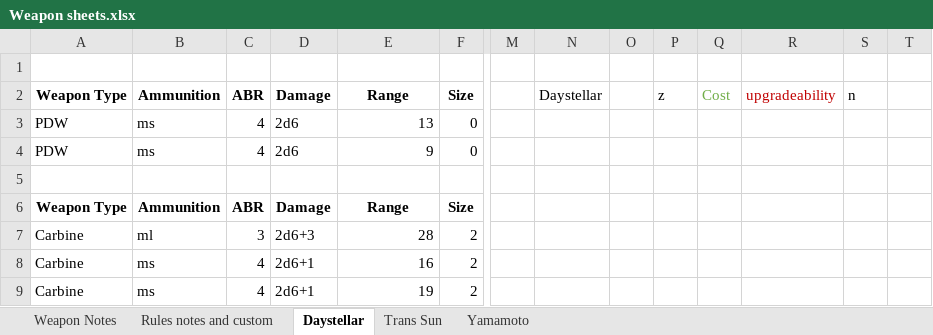
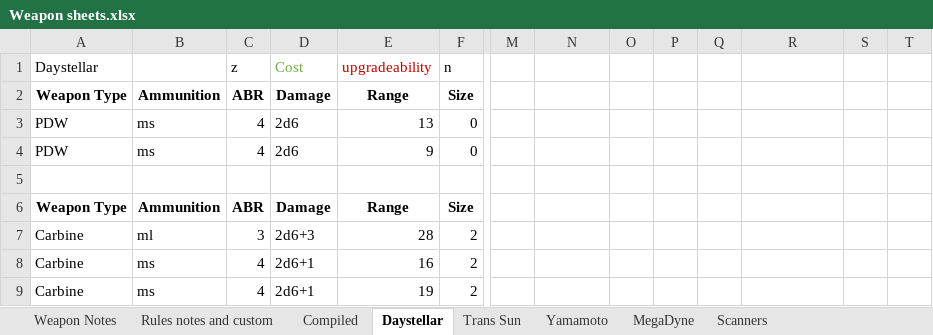
Before and after one commit to NotepadGits/Woin-Generator, an Excel workbook: Weapon sheets.xlsx, sheet Daystellar, drawn as a sheet; only a part is shown, gaps mark what is left out; values as stored, in another font and other column widths than the file's, no borders; rows hold the shown columns only; the diff names each change by its address in the sheet, - before the commit and + after, or states it on an @@ line.

```diff
--- a/Weapon sheets.xlsx (sheet Daystellar)
+++ b/Weapon sheets.xlsx (sheet Daystellar)
+sheet tab: Compiled
+sheet tab: MegaDyne
+sheet tab: Scanners
-row 1: (empty)
+row 1: Daystellar |  | z | Cost | upgradeability | n
-N2: Daystellar
+N2: (empty)
-P2: z
+P2: (empty)
-Q2: Cost
+Q2: (empty)
-R2: upgradeability
+R2: (empty)
-S2: n
+S2: (empty)
```
Also changed, not shown: sheet Trans Sun, charts or pictures, 6 other files.
